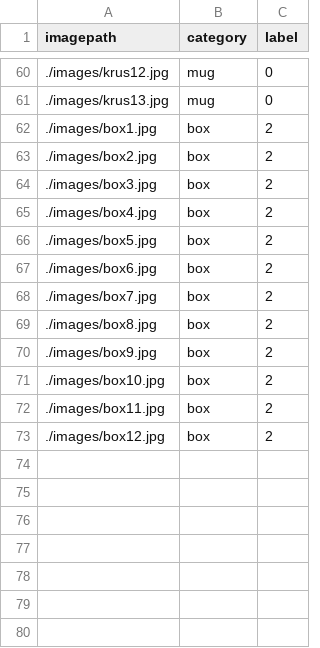
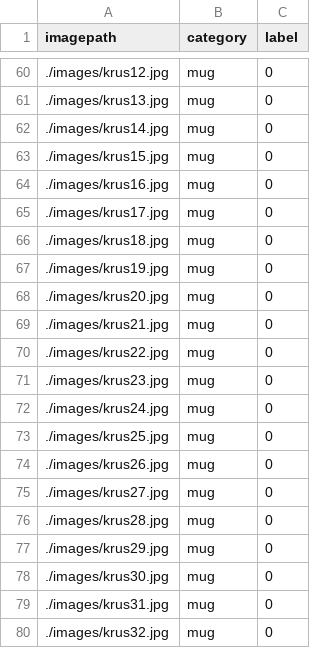
Before and after one commit to seanLindholm/Perception, a CSV file: src/ImageTracking/dataset.csv, drawn as a sheet; only a part is shown, gaps mark what is left out; the shorter side is filled out with more unchanged rows; the diff covers the shown part only.

Commit message:
dataset updated

```diff
--- a/src/ImageTracking/dataset.csv
+++ b/src/ImageTracking/dataset.csv
@@ -61 +61,20 @@ imagepath,category,label
 ./images/krus13.jpg,mug,0
+./images/krus14.jpg,mug,0
+./images/krus15.jpg,mug,0
+./images/krus16.jpg,mug,0
+./images/krus17.jpg,mug,0
+./images/krus18.jpg,mug,0
+./images/krus19.jpg,mug,0
+./images/krus20.jpg,mug,0
+./images/krus21.jpg,mug,0
+./images/krus22.jpg,mug,0
+./images/krus23.jpg,mug,0
+./images/krus24.jpg,mug,0
+./images/krus25.jpg,mug,0
+./images/krus26.jpg,mug,0
+./images/krus27.jpg,mug,0
+./images/krus28.jpg,mug,0
+./images/krus29.jpg,mug,0
+./images/krus30.jpg,mug,0
+./images/krus31.jpg,mug,0
+./images/krus32.jpg,mug,0
```
Also changed, not shown: 16 added rows elsewhere in this file, 37 other files.
